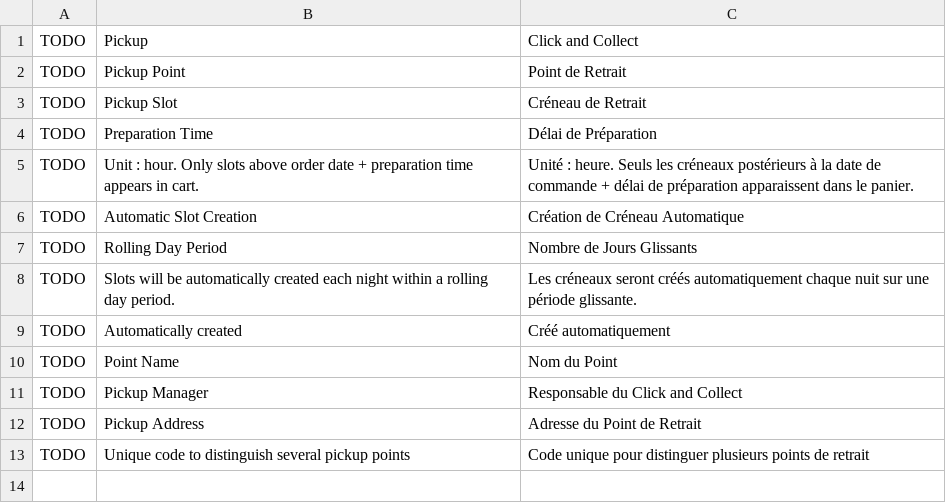
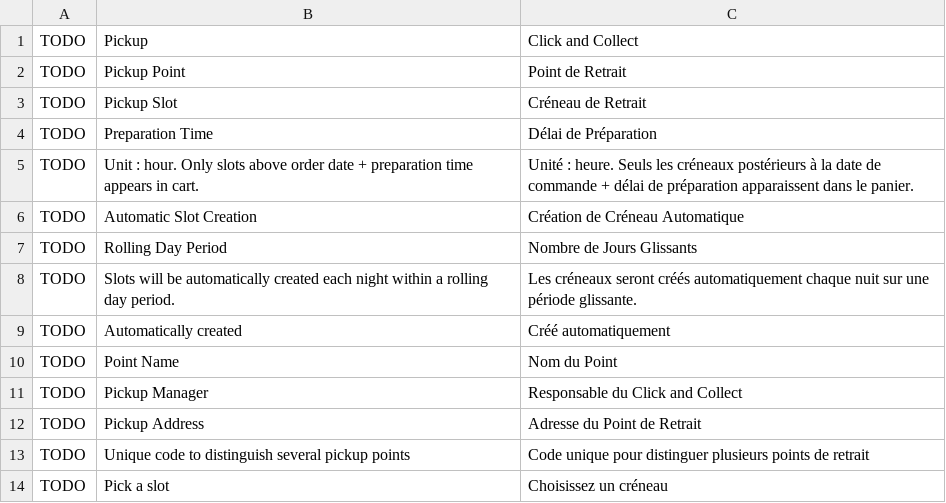
Before and after one commit to MohamedAbdulsalam96/pickup, a CSV file: pickup/translations/fr.csv, drawn as a sheet; the diff names each change by its address in the sheet, - before the commit and + after, or states it on an @@ line.

Commit message:
Translation

```diff
--- a/pickup/translations/fr.csv
+++ b/pickup/translations/fr.csv
+row 14: TODO | Pick a slot | Choisissez un créneau
```
